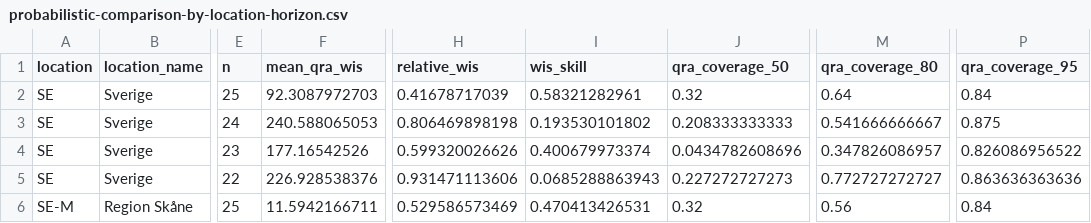
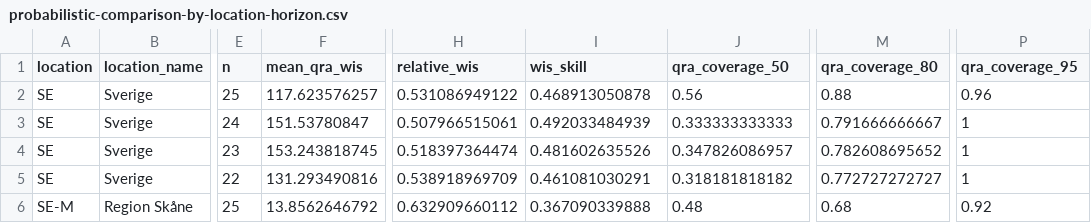
Before and after one commit to philipgerlee/swedish_forecasting_hub, a CSV file: probabilistic-comparison-by-location-horizon.csv, drawn as a sheet; only a part is shown, gaps mark what is left out; the diff covers the shown part only; the diff names each change by its address in the sheet, - before the commit and + after, or states it on an @@ line.

```diff
--- a/probabilistic-comparison-by-location-horizon.csv
+++ b/probabilistic-comparison-by-location-horizon.csv
-F2 (mean_qra_wis): 92.3087972703
+F2 (mean_qra_wis): 117.623576257
-H2 (relative_wis): 0.41678717039
+H2 (relative_wis): 0.531086949122
-I2 (wis_skill): 0.58321282961
+I2 (wis_skill): 0.468913050878
-J2 (qra_coverage_50): 0.32
+J2 (qra_coverage_50): 0.56
-M2 (qra_coverage_80): 0.64
+M2 (qra_coverage_80): 0.88
-P2 (qra_coverage_95): 0.84
+P2 (qra_coverage_95): 0.96
-F3 (mean_qra_wis): 240.588065053
+F3 (mean_qra_wis): 151.53780847
-H3 (relative_wis): 0.806469898198
+H3 (relative_wis): 0.507966515061
-I3 (wis_skill): 0.193530101802
+I3 (wis_skill): 0.492033484939
-J3 (qra_coverage_50): 0.208333333333
+J3 (qra_coverage_50): 0.333333333333
-M3 (qra_coverage_80): 0.541666666667
+M3 (qra_coverage_80): 0.791666666667
-P3 (qra_coverage_95): 0.875
+P3 (qra_coverage_95): 1
-F4 (mean_qra_wis): 177.16542526
+F4 (mean_qra_wis): 153.243818745
-H4 (relative_wis): 0.599320026626
+H4 (relative_wis): 0.518397364474
-I4 (wis_skill): 0.400679973374
+I4 (wis_skill): 0.481602635526
-J4 (qra_coverage_50): 0.0434782608696
+J4 (qra_coverage_50): 0.347826086957
-M4 (qra_coverage_80): 0.347826086957
+M4 (qra_coverage_80): 0.782608695652
-P4 (qra_coverage_95): 0.826086956522
+P4 (qra_coverage_95): 1
-F5 (mean_qra_wis): 226.928538376
+F5 (mean_qra_wis): 131.293490816
-H5 (relative_wis): 0.931471113606
+H5 (relative_wis): 0.538918969709
-I5 (wis_skill): 0.0685288863943
+I5 (wis_skill): 0.461081030291
-J5 (qra_coverage_50): 0.227272727273
+J5 (qra_coverage_50): 0.318181818182
-P5 (qra_coverage_95): 0.863636363636
+P5 (qra_coverage_95): 1
-F6 (mean_qra_wis): 11.5942166711
+F6 (mean_qra_wis): 13.8562646792
-H6 (relative_wis): 0.529586573469
+H6 (relative_wis): 0.632909660112
-I6 (wis_skill): 0.470413426531
+I6 (wis_skill): 0.367090339888
-J6 (qra_coverage_50): 0.32
+J6 (qra_coverage_50): 0.48
-M6 (qra_coverage_80): 0.56
+M6 (qra_coverage_80): 0.68
-P6 (qra_coverage_95): 0.84
+P6 (qra_coverage_95): 0.92
```
Also changed, not shown: 38 edited cells elsewhere in this file, current-qra.csv, retrospective-qra.csv.
